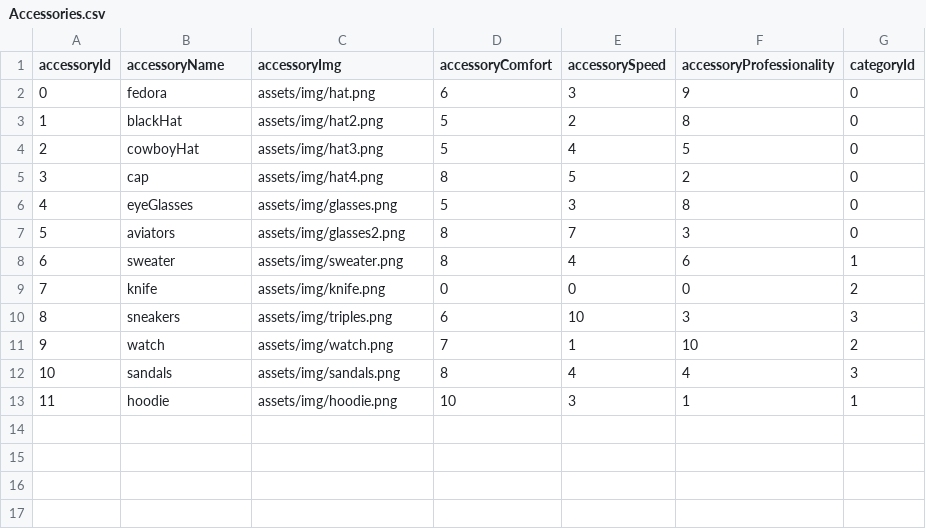
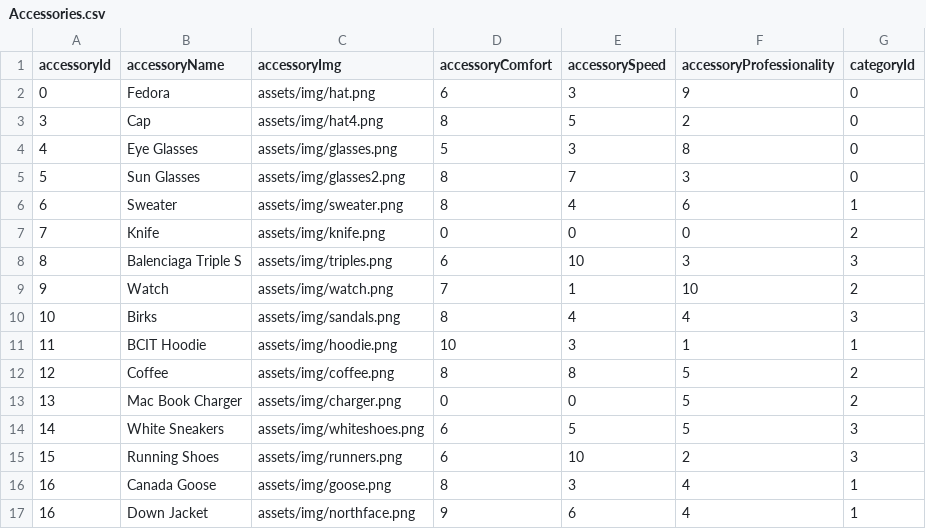
Before and after one commit to vafadehghan/assignment1, a CSV file: data/Accessories.csv, drawn as a sheet.

Commit message:
Added a bunch more accessories, use string names

```diff
--- a/data/Accessories.csv
+++ b/data/Accessories.csv
@@ -1,13 +1,17 @@
 accessoryId,accessoryName,accessoryImg,accessoryComfort,accessorySpeed,accessoryProfessionality,categoryId
-0,fedora,assets/img/hat.png,6,3,9,0
-1,blackHat,assets/img/hat2.png,5,2,8,0
-2,cowboyHat,assets/img/hat3.png,5,4,5,0
-3,cap,assets/img/hat4.png,8,5,2,0
-4,eyeGlasses,assets/img/glasses.png,5,3,8,0
-5,aviators,assets/img/glasses2.png,8,7,3,0
-6,sweater,assets/img/sweater.png,8,4,6,1
-7,knife,assets/img/knife.png,0,0,0,2
-8,sneakers,assets/img/triples.png,6,10,3,3
-9,watch,assets/img/watch.png,7,1,10,2
-10,sandals,assets/img/sandals.png,8,4,4,3
-11,hoodie,assets/img/hoodie.png,10,3,1,1
+0,"Fedora",assets/img/hat.png,6,3,9,0
+3,"Cap",assets/img/hat4.png,8,5,2,0
+4,"Eye Glasses",assets/img/glasses.png,5,3,8,0
+5,"Sun Glasses",assets/img/glasses2.png,8,7,3,0
+6,"Sweater",assets/img/sweater.png,8,4,6,1
+7,"Knife",assets/img/knife.png,0,0,0,2
+8,"Balenciaga Triple S",assets/img/triples.png,6,10,3,3
+9,"Watch",assets/img/watch.png,7,1,10,2
+10,"Birks",assets/img/sandals.png,8,4,4,3
+11,"BCIT Hoodie",assets/img/hoodie.png,10,3,1,1
+12,"Coffee",assets/img/coffee.png,8,8,5,2
+13,"Mac Book Charger",assets/img/charger.png,0,0,5,2
+14,"White Sneakers",assets/img/whiteshoes.png,6,5,5,3
+15,"Running Shoes",assets/img/runners.png,6,10,2,3
+16,"Canada Goose",assets/img/goose.png,8,3,4,1
+16,"Down Jacket",assets/img/northface.png,9,6,4,1
```
Also changed, not shown: 10 other files.
